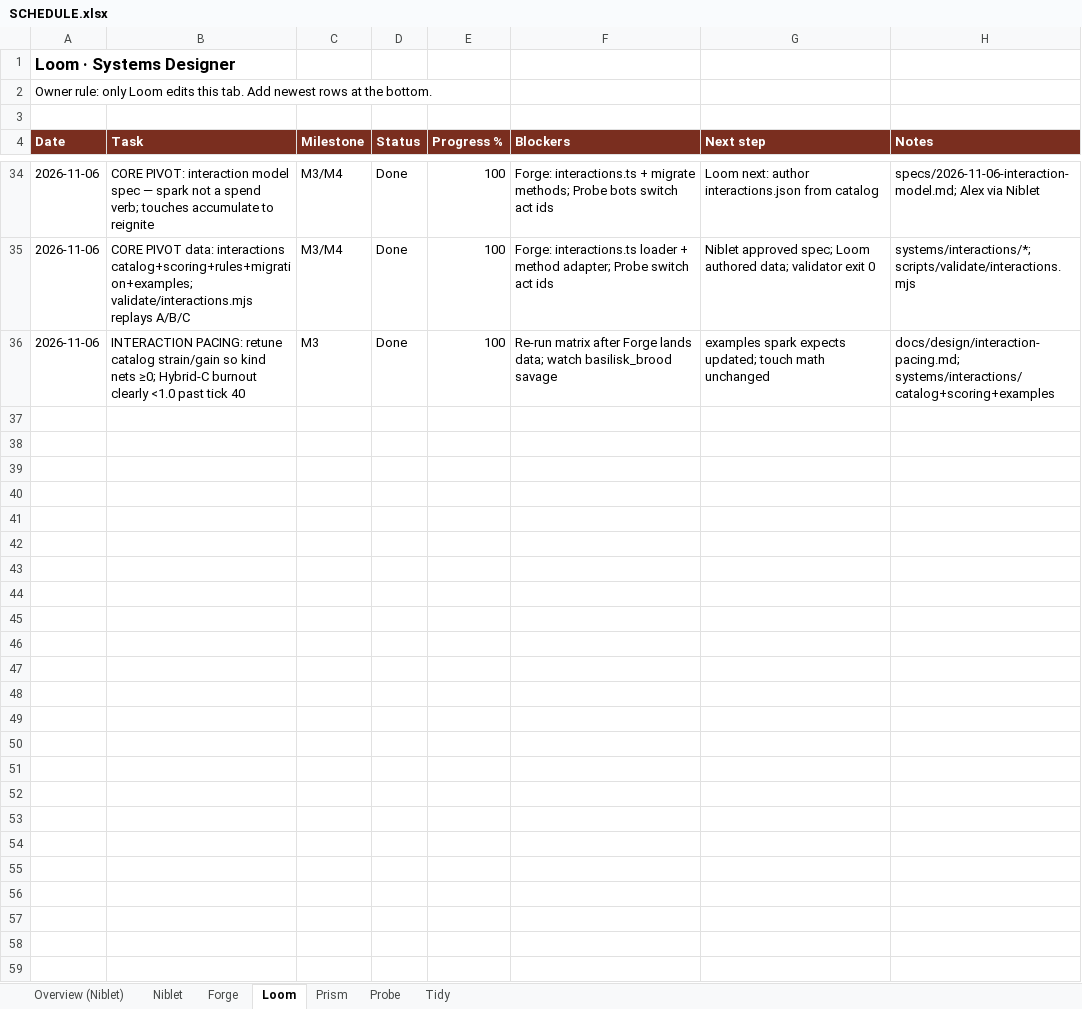
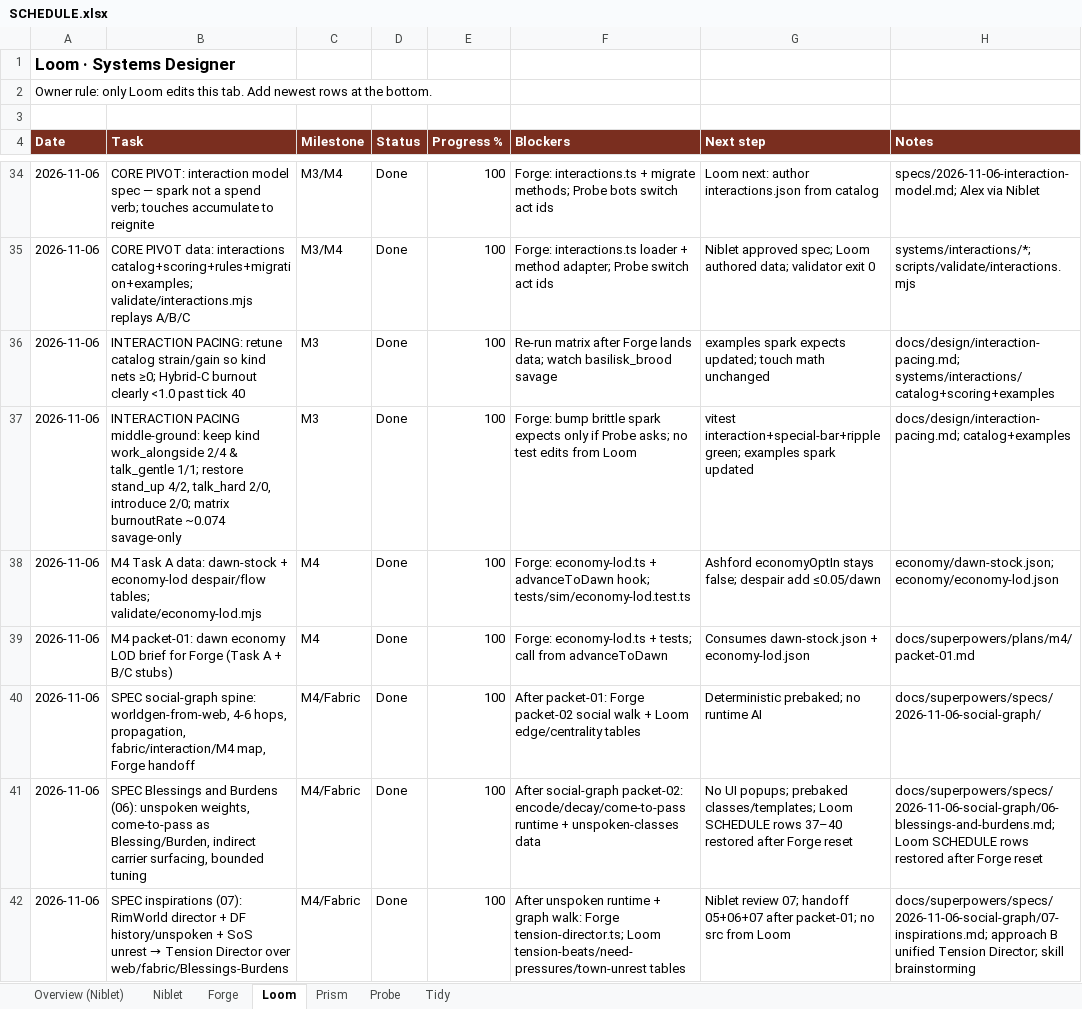
Before and after one commit to alexdepasquale2-jpg/Gamerepo99, an Excel workbook: docs/SCHEDULE.xlsx, sheet Loom, drawn as a sheet; only a part is shown, gaps mark what is left out; values as stored, in another font and other column widths than the file's, no borders; the diff names each change by its address in the sheet, - before the commit and + after, or states it on an @@ line.

Commit message:
schedule: Loom rows 37-42

```diff
--- a/docs/SCHEDULE.xlsx (sheet Loom)
+++ b/docs/SCHEDULE.xlsx (sheet Loom)
+row 37: 2026-11-06 | INTERACTION PACING middle-ground: keep kind work_alongside 2/4 & talk_gentle 1/1; restore stand_up 4/2, talk_hard 2/0, introduce 2/0; matrix burnoutRate ~0.074 savage-only | M3 | Done | 100 | Forge: bump brittle spark expects only if Probe asks; no test edits from Loom | vitest interaction+special-bar+ripple green; examples spark updated | docs/design/interaction-pacing.md; catalog+examples
+row 38: 2026-11-06 | M4 Task A data: dawn-stock + economy-lod despair/flow tables; validate/economy-lod.mjs | M4 | Done | 100 | Forge: economy-lod.ts + advanceToDawn hook; tests/sim/economy-lod.test.ts | Ashford economyOptIn stays false; despair add ≤0.05/dawn | economy/dawn-stock.json; economy/economy-lod.json
+row 39: 2026-11-06 | M4 packet-01: dawn economy LOD brief for Forge (Task A + B/C stubs) | M4 | Done | 100 | Forge: economy-lod.ts + tests; call from advanceToDawn | Consumes dawn-stock.json + economy-lod.json | docs/superpowers/plans/m4/packet-01.md
+row 40: 2026-11-06 | SPEC social-graph spine: worldgen-from-web, 4-6 hops, propagation, fabric/interaction/M4 map, Forge handoff | M4/Fabric | Done | 100 | After packet-01: Forge packet-02 social walk + Loom edge/centrality tables | Deterministic prebaked; no runtime AI | docs/superpowers/specs/2026-11-06-social-graph/
+row 41: 2026-11-06 | SPEC Blessings and Burdens (06): unspoken weights, come-to-pass as Blessing/Burden, indirect carrier surfacing, bounded tuning | M4/Fabric | Done | 100 | After social-graph packet-02: encode/decay/come-to-pass runtime + unspoken-classes data | No UI popups; prebaked classes/templates; Loom SCHEDULE rows 37–40 restored after Forge reset | docs/superpowers/specs/2026-11-06-social-graph/06-blessings-and-burdens.md; Loom SCHEDULE rows restored after Forge reset
+row 42: 2026-11-06 | SPEC inspirations (07): RimWorld director + DF history/unspoken + SoS unrest → Tension Director over web/fabric/Blessings-Burdens | M4/Fabric | Done | 100 | After unspoken runtime + graph walk: Forge tension-director.ts; Loom tension-beats/need-pressures/town-unrest tables | Niblet review 07; handoff 05+06+07 after packet-01; no src from Loom | docs/superpowers/specs/2026-11-06-social-graph/07-inspirations.md; approach B unified Tension Director; skill brainstorming
```
Also changed, not shown: sheet Probe.
